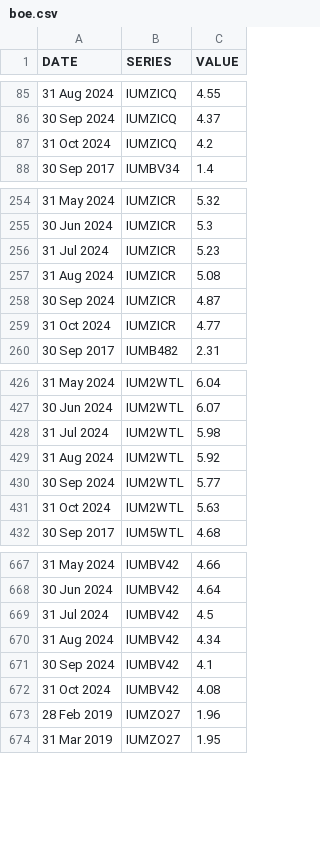
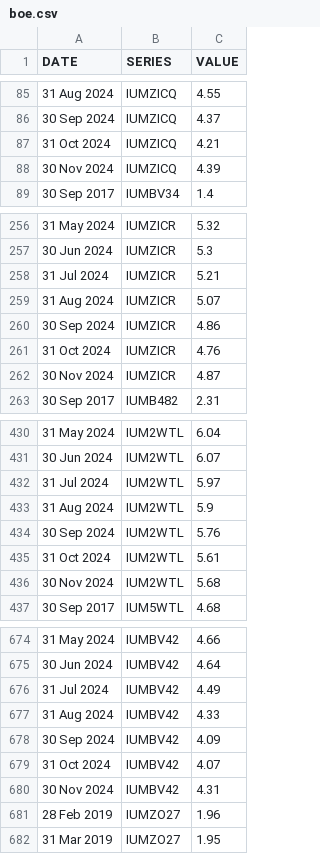
Before and after one commit to ONSdigital/bank-of-england-flat-data, a CSV file: boe.csv, drawn as a sheet; only a part is shown, gaps mark what is left out; the diff covers the shown part only.

```diff
--- a/boe.csv
+++ b/boe.csv
@@ -86,3 +86,4 @@ DATE,SERIES,VALUE
 30 Sep 2024,IUMZICQ,4.37
-31 Oct 2024,IUMZICQ,4.2
+31 Oct 2024,IUMZICQ,4.21
+30 Nov 2024,IUMZICQ,4.39
 30 Sep 2017,IUMBV34,1.4
@@ -255,6 +257,7 @@ DATE,SERIES,VALUE
 30 Jun 2024,IUMZICR,5.3
-31 Jul 2024,IUMZICR,5.23
-31 Aug 2024,IUMZICR,5.08
-30 Sep 2024,IUMZICR,4.87
-31 Oct 2024,IUMZICR,4.77
+31 Jul 2024,IUMZICR,5.21
+31 Aug 2024,IUMZICR,5.07
+30 Sep 2024,IUMZICR,4.86
+31 Oct 2024,IUMZICR,4.76
+30 Nov 2024,IUMZICR,4.87
 30 Sep 2017,IUMB482,2.31
@@ -427,6 +431,7 @@ DATE,SERIES,VALUE
 30 Jun 2024,IUM2WTL,6.07
-31 Jul 2024,IUM2WTL,5.98
-31 Aug 2024,IUM2WTL,5.92
-30 Sep 2024,IUM2WTL,5.77
-31 Oct 2024,IUM2WTL,5.63
+31 Jul 2024,IUM2WTL,5.97
+31 Aug 2024,IUM2WTL,5.9
+30 Sep 2024,IUM2WTL,5.76
+31 Oct 2024,IUM2WTL,5.61
+30 Nov 2024,IUM2WTL,5.68
 30 Sep 2017,IUM5WTL,4.68
@@ -668,6 +675,7 @@ DATE,SERIES,VALUE
 30 Jun 2024,IUMBV42,4.64
-31 Jul 2024,IUMBV42,4.5
-31 Aug 2024,IUMBV42,4.34
-30 Sep 2024,IUMBV42,4.1
-31 Oct 2024,IUMBV42,4.08
+31 Jul 2024,IUMBV42,4.49
+31 Aug 2024,IUMBV42,4.33
+30 Sep 2024,IUMBV42,4.09
+31 Oct 2024,IUMBV42,4.07
+30 Nov 2024,IUMBV42,4.31
 28 Feb 2019,IUMZO27,1.96
```
Also changed, not shown: 5 added rows and 10 edited cells elsewhere in this file, 1 other file.
